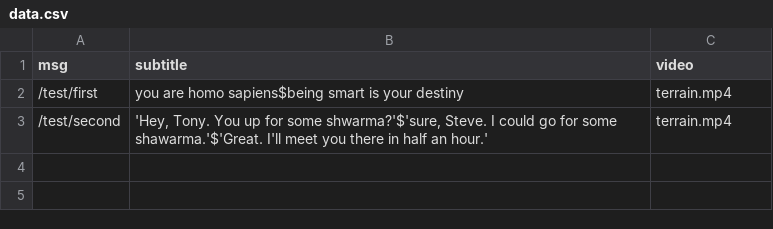
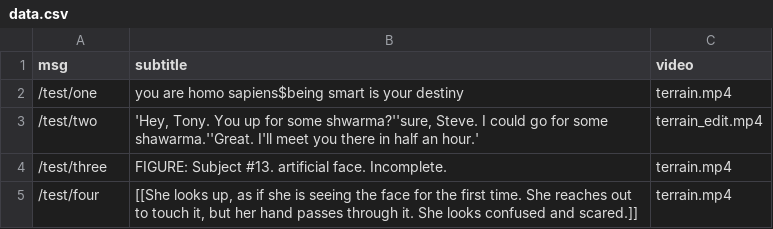
Before and after one commit to motform/artificial-face, a CSV file: artificial_face/data/data.csv, drawn as a sheet.

Commit message:
decouple video objects and paths, enabling a video to have >1 sub

```diff
--- a/artificial_face/data/data.csv
+++ b/artificial_face/data/data.csv
@@ -1,3 +1,5 @@
 msg,subtitle,video
-"/test/first","you are homo sapiens$being smart is your destiny","terrain.mp4"
-"/test/second","'Hey, Tony. You up for some shwarma?'$'sure, Steve. I could go for some shawarma.'$'Great. I'll meet you there in half an hour.'",terrain.mp4
+"/test/one","you are homo sapiens$being smart is your destiny","terrain.mp4"
+"/test/two","'Hey, Tony. You up for some shwarma?''sure, Steve. I could go for some shawarma.''Great. I'll meet you there in half an hour.'",terrain_edit.mp4
+"/test/three","FIGURE: Subject #13. artificial face. Incomplete.",terrain.mp4
+"/test/four"," [[She looks up, as if she is seeing the face for the first time. She reaches out to touch it, but her hand passes through it. She looks confused and scared.]]",terrain.mp4
```
Also changed, not shown: 1 other file.
